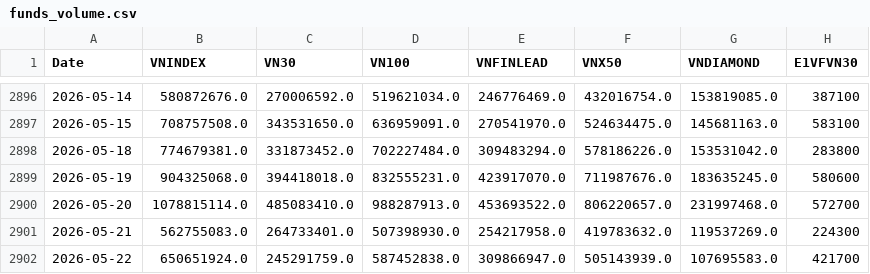
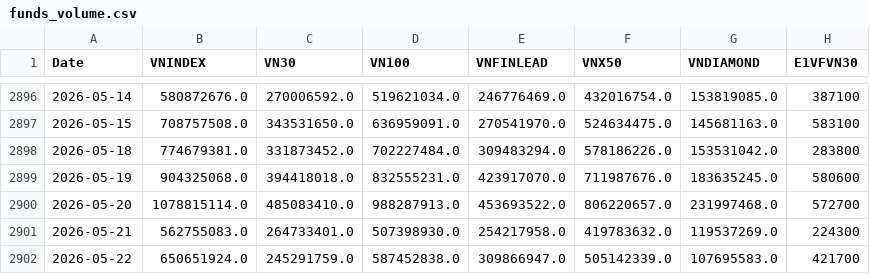
Before and after one commit to phudinhm/vn-fund-dashboard-2, a CSV file: funds_volume.csv, drawn as a sheet; only a part is shown, gaps mark what is left out; the diff names each change by its address in the sheet, - before the commit and + after, or states it on an @@ line.

```diff
--- a/funds_volume.csv
+++ b/funds_volume.csv
-F2902 (VNX50): 505143939.0
+F2902 (VNX50): 505142339.0
```
